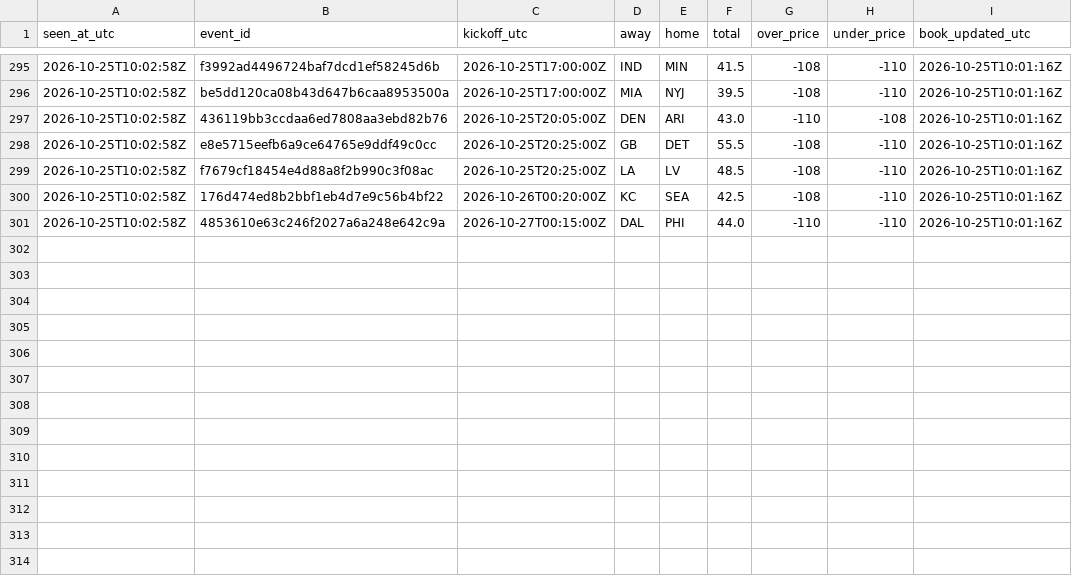
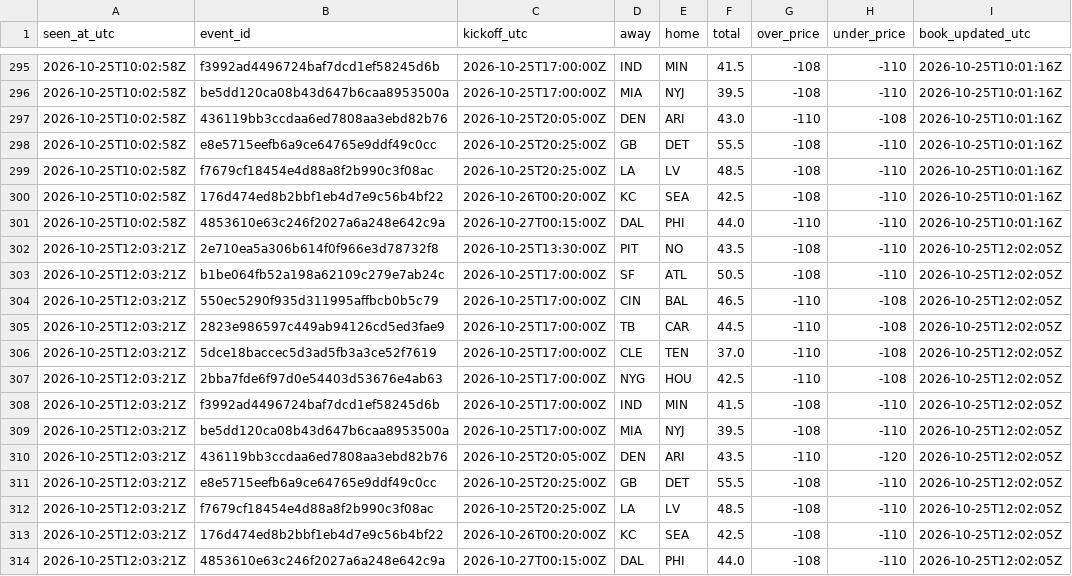
Before and after one commit to James72766/nfl-47-tracker, a CSV file: data/betmgm-lines.csv, drawn as a sheet; only a part is shown, gaps mark what is left out.

```diff
--- a/data/betmgm-lines.csv
+++ b/data/betmgm-lines.csv
@@ -301 +301,14 @@ seen_at_utc,event_id,kickoff_utc,away,home,total,over_price,under_price,book_upd
 2026-10-25T10:02:58Z,4853610e63c246f2027a6a248e642c9a,2026-10-27T00:15:00Z,DAL,PHI,44.0,-110,-110,2026-10-25T10:01:16Z
+2026-10-25T12:03:21Z,2e710ea5a306b614f0f966e3d78732f8,2026-10-25T13:30:00Z,PIT,NO,43.5,-108,-110,2026-10-25T12:02:05Z
+2026-10-25T12:03:21Z,b1be064fb52a198a62109c279e7ab24c,2026-10-25T17:00:00Z,SF,ATL,50.5,-108,-110,2026-10-25T12:02:05Z
+2026-10-25T12:03:21Z,550ec5290f935d311995affbcb0b5c79,2026-10-25T17:00:00Z,CIN,BAL,46.5,-110,-108,2026-10-25T12:02:05Z
+2026-10-25T12:03:21Z,2823e986597c449ab94126cd5ed3fae9,2026-10-25T17:00:00Z,TB,CAR,44.5,-110,-108,2026-10-25T12:02:05Z
+2026-10-25T12:03:21Z,5dce18baccec5d3ad5fb3a3ce52f7619,2026-10-25T17:00:00Z,CLE,TEN,37.0,-110,-108,2026-10-25T12:02:05Z
+2026-10-25T12:03:21Z,2bba7fde6f97d0e54403d53676e4ab63,2026-10-25T17:00:00Z,NYG,HOU,42.5,-110,-108,2026-10-25T12:02:05Z
+2026-10-25T12:03:21Z,f3992ad4496724baf7dcd1ef58245d6b,2026-10-25T17:00:00Z,IND,MIN,41.5,-108,-110,2026-10-25T12:02:05Z
+2026-10-25T12:03:21Z,be5dd120ca08b43d647b6caa8953500a,2026-10-25T17:00:00Z,MIA,NYJ,39.5,-108,-110,2026-10-25T12:02:05Z
+2026-10-25T12:03:21Z,436119bb3ccdaa6ed7808aa3ebd82b76,2026-10-25T20:05:00Z,DEN,ARI,43.5,-110,-120,2026-10-25T12:02:05Z
+2026-10-25T12:03:21Z,e8e5715eefb6a9ce64765e9ddf49c0cc,2026-10-25T20:25:00Z,GB,DET,55.5,-108,-110,2026-10-25T12:02:05Z
+2026-10-25T12:03:21Z,f7679cf18454e4d88a8f2b990c3f08ac,2026-10-25T20:25:00Z,LA,LV,48.5,-108,-110,2026-10-25T12:02:05Z
+2026-10-25T12:03:21Z,176d474ed8b2bbf1eb4d7e9c56b4bf22,2026-10-26T00:20:00Z,KC,SEA,42.5,-108,-110,2026-10-25T12:02:05Z
+2026-10-25T12:03:21Z,4853610e63c246f2027a6a248e642c9a,2026-10-27T00:15:00Z,DAL,PHI,44.0,-108,-110,2026-10-25T12:02:05Z
```
Also changed, not shown: data/research-flags.csv, data/robot-runs.csv, 1 other file.
